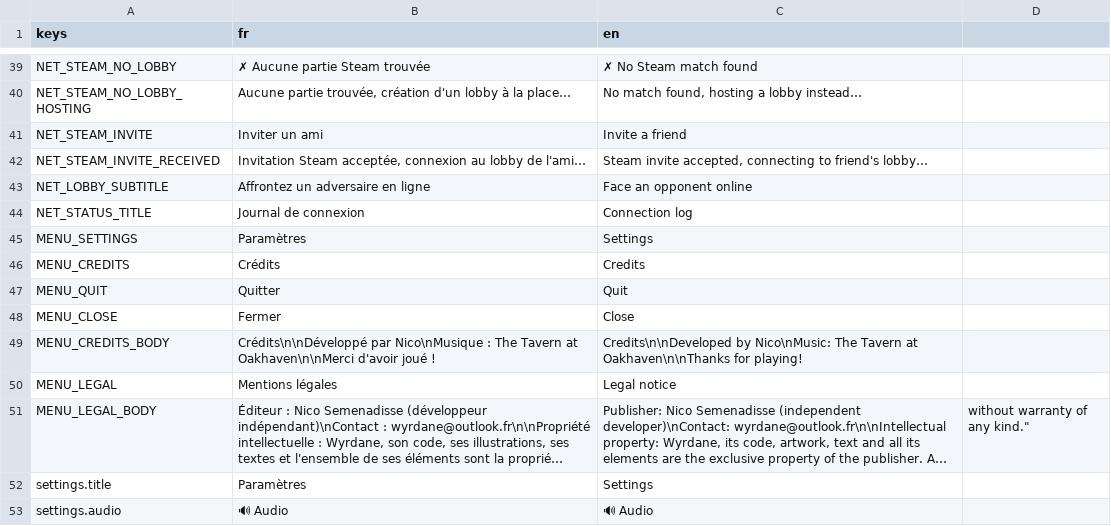
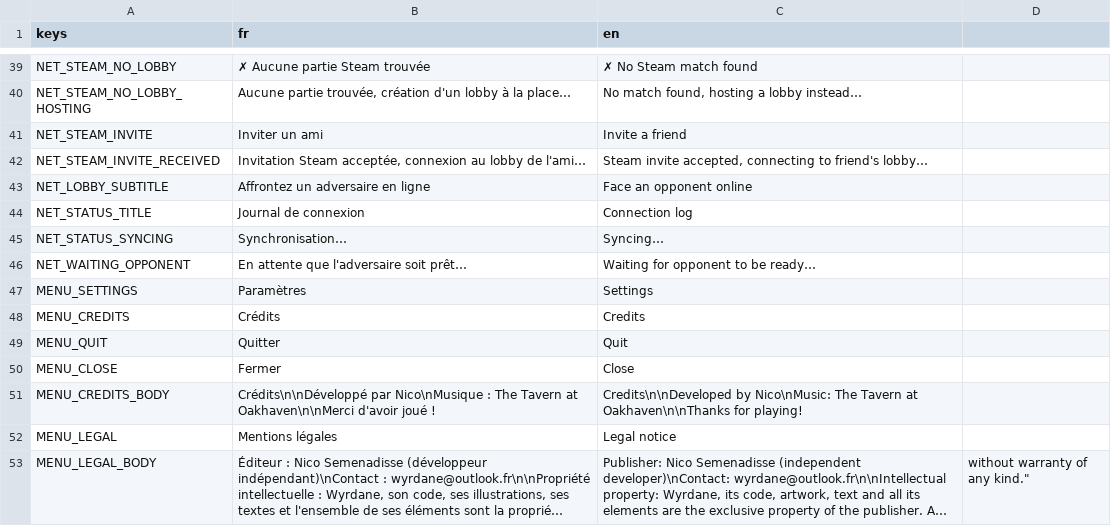
Before and after one commit to Nicolas82200/Wyrdane, a CSV file: translations/game.csv, drawn as a sheet; only a part is shown, gaps mark what is left out; the shorter side is filled out with more unchanged rows; long unchanged cells end in …; the diff names each change by its address in the sheet, - before the commit and + after, or states it on an @@ line.

Commit message:
feat: sync battle start between both multiplayer clients
Wait for both clients to signal BATTLE_READY after the handshake before
switching to Battle.tscn, instead of each client entering independently.

```diff
--- a/translations/game.csv
+++ b/translations/game.csv
+row 45: NET_STATUS_SYNCING | Synchronisation… | Syncing…
+row 46: NET_WAITING_OPPONENT | En attente que l'adversaire soit prêt… | Waiting for opponent to be ready…
```
Also changed, not shown: 6 other files.
